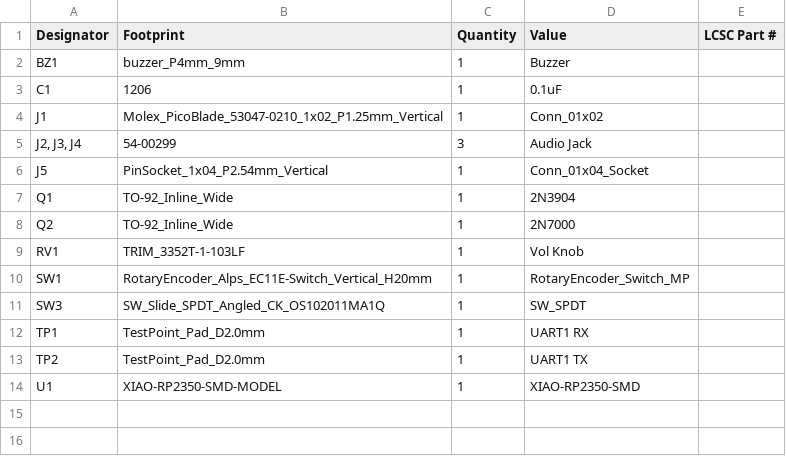
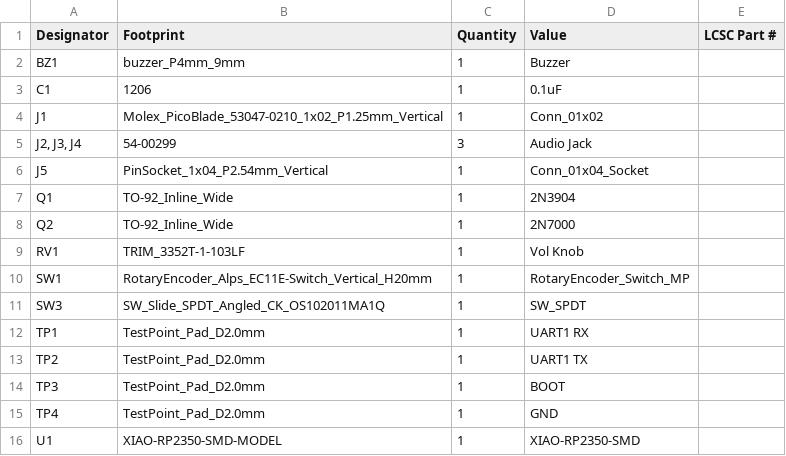
Before and after one commit to Grilled-Cheese-Engineering/micro-keyer, a CSV file: pcb/production/bom.csv, drawn as a sheet; the diff names each change by its address in the sheet, - before the commit and + after, or states it on an @@ line.

```diff
--- a/pcb/production/bom.csv
+++ b/pcb/production/bom.csv
+row 14: TP3 | TestPoint_Pad_D2.0mm | 1 | BOOT
+row 15: TP4 | TestPoint_Pad_D2.0mm | 1 | GND
```
Also changed, not shown: pcb/production/positions.csv, 13 other files.
